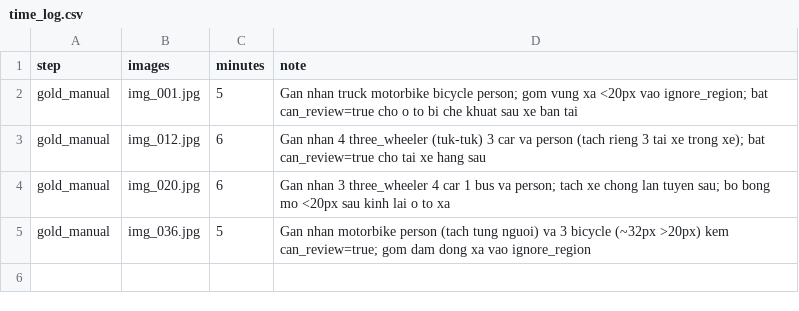
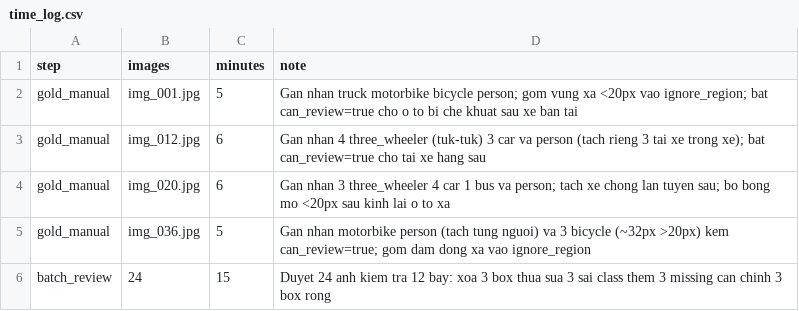
Before and after one commit to dungn201100-eng/K5-L2B-DAY08-NguyenTuanDung-2A202603345-AI-Assisted-Labeling, a CSV file: submission/time_log.csv, drawn as a sheet; the diff names each change by its address in the sheet, - before the commit and + after, or states it on an @@ line.

Commit message:
Part 5-6: SAM masks, calibration, QC, release, REPORT.md hoan chinh

```diff
--- a/submission/time_log.csv
+++ b/submission/time_log.csv
+row 6: batch_review | 24 | 15 | Duyet 24 anh kiem tra 12 bay: xoa 3 box thua sua 3 sai class them 3 missing can chinh 3 box rong
```
Also changed, not shown: 17 other files.
